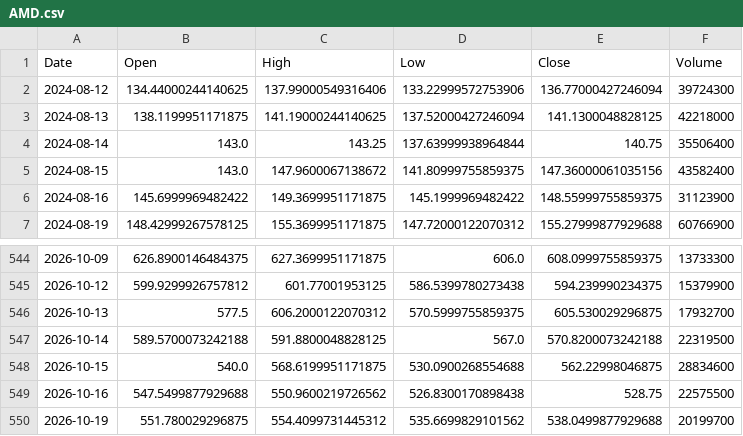
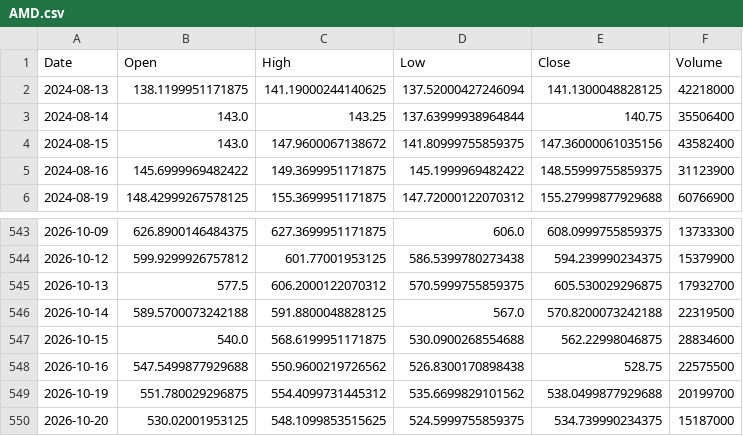
Before and after one commit to ShikanNagata/signal, a CSV file: data/AMD.csv, drawn as a sheet; only a part is shown, gaps mark what is left out.

```diff
--- a/data/AMD.csv
+++ b/data/AMD.csv
@@ -1,3 +1,2 @@
 Date,Open,High,Low,Close,Volume
-2024-08-12,134.44000244140625,137.99000549316406,133.22999572753906,136.77000427246094,39724300
 2024-08-13,138.1199951171875,141.19000244140625,137.52000427246094,141.1300048828125,42218000
@@ -550 +549,2 @@ Date,Open,High,Low,Close,Volume
 2026-10-19,551.780029296875,554.4099731445312,535.6699829101562,538.0499877929688,20199700
+2026-10-20,530.02001953125,548.1099853515625,524.5999755859375,534.739990234375,15187000
```
Also changed, not shown: data/CRCL.csv, data/IONQ.csv, 9 other files.
